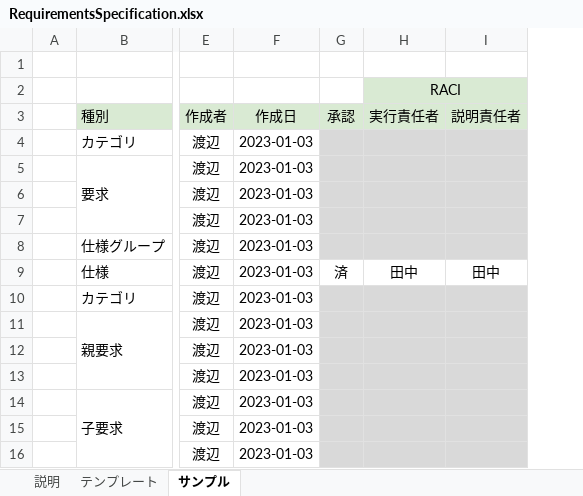
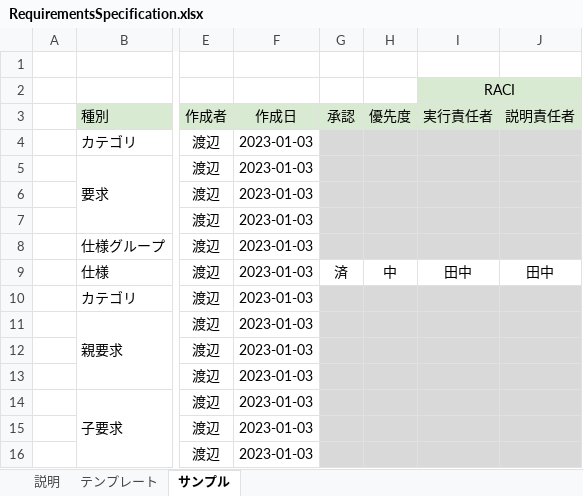
Before and after one commit to Foo-x/documentation_templates, an Excel workbook: sample_repo/doc/dev/RequirementsSpecification.xlsx, sheet サンプル, drawn as a sheet; only a part is shown, gaps mark what is left out; values as stored, in another font and other column widths than the file's, no borders; conditional formats not drawn; the diff names each change by its address in the sheet, - before the commit and + after, or states it on an @@ line.

```diff
--- a/sample_repo/doc/dev/RequirementsSpecification.xlsx (sheet サンプル)
+++ b/sample_repo/doc/dev/RequirementsSpecification.xlsx (sheet サンプル)
+column H (優先度), row 9: 中
```
Also changed, not shown: sheet テンプレート, sheet 説明, formulas that keep their value.
